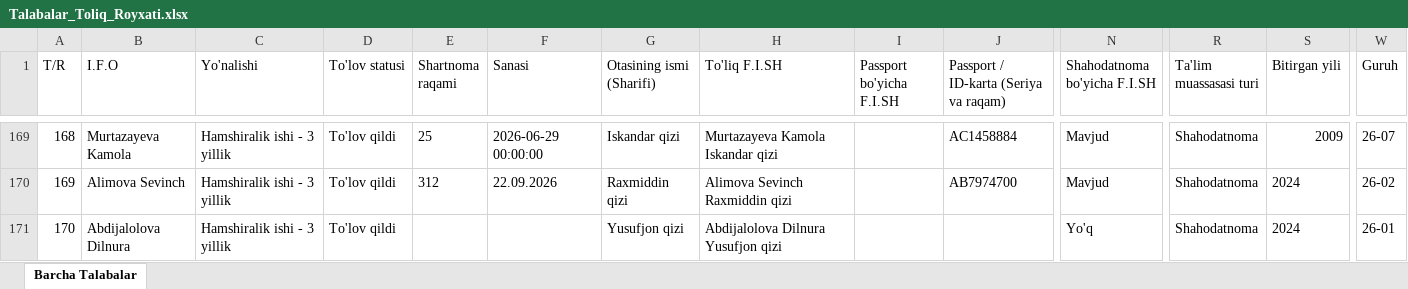
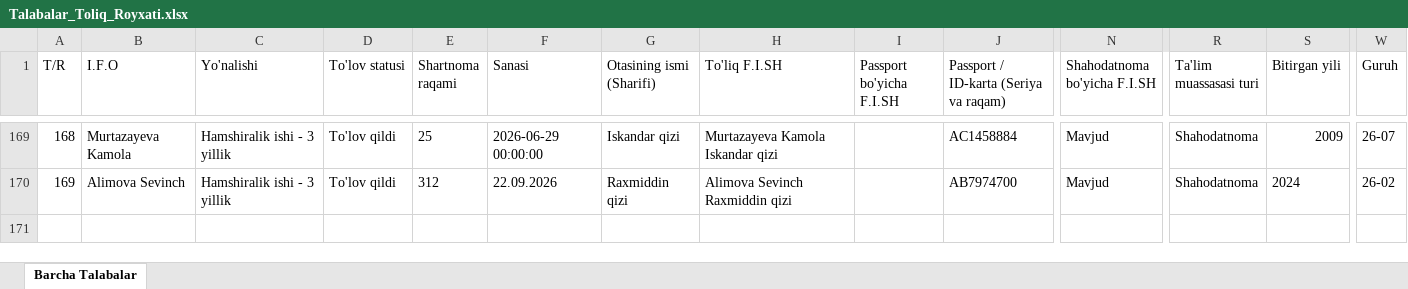
Before and after one commit to ozodbeknapasov007-dotcom/talabalar-jadvali, an Excel workbook: Talabalar_Toliq_Royxati.xlsx, sheet Barcha Talabalar, drawn as a sheet; only a part is shown, gaps mark what is left out; values as stored, in another font and other column widths than the file's, no borders; rows hold the shown columns only; the diff names each change by its address in the sheet, - before the commit and + after, or states it on an @@ line.

```diff
--- a/Talabalar_Toliq_Royxati.xlsx (sheet Barcha Talabalar)
+++ b/Talabalar_Toliq_Royxati.xlsx (sheet Barcha Talabalar)
-row 171: 170 | Abdijalolova Dilnura | Hamshiralik ishi - 3 yillik | To'lov qildi |  |  | Yusufjon qizi | Abdijalolova Dilnura Yusufjon qizi |  |  | Yo'q | Shahodatnoma | 2024 | 26-01
```
Also changed, not shown: Talabalar_Yangilangan_Royxat.xlsx, 9 other files.
